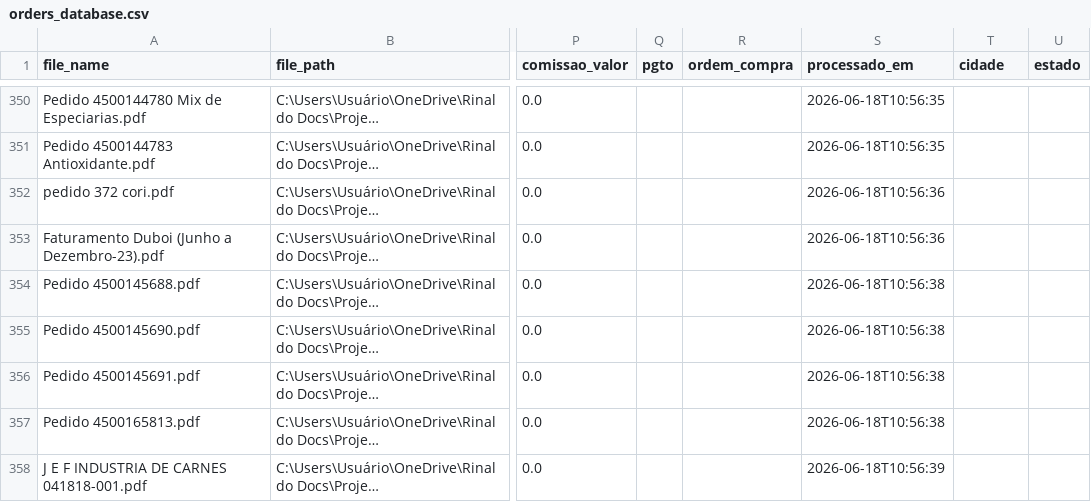
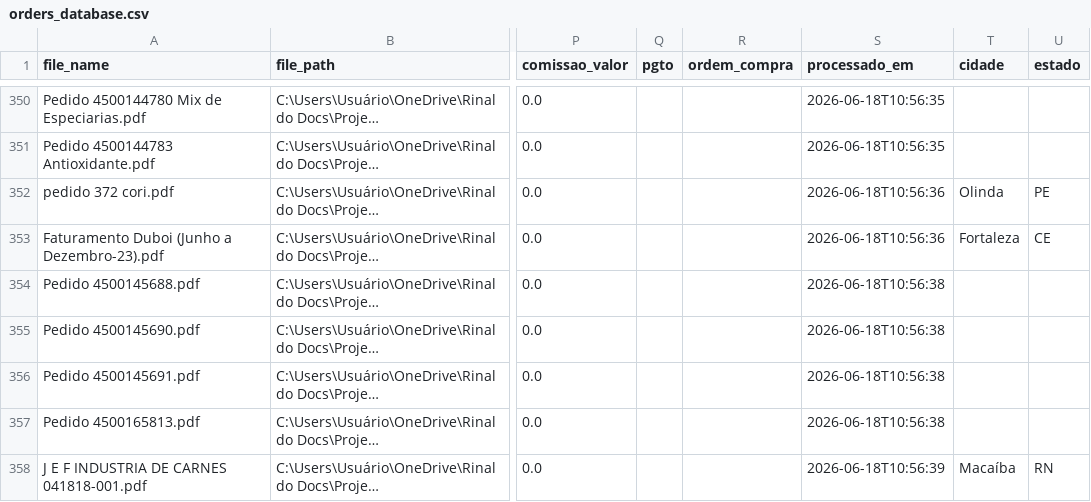
Before and after one commit to KnowHowRep/DashBoard-KnowHow-, a CSV file: orders_database.csv, drawn as a sheet; only a part is shown, gaps mark what is left out; long unchanged cells end in …; the diff covers the shown part only; the diff names each change by its address in the sheet, - before the commit and + after, or states it on an @@ line.

```diff
--- a/orders_database.csv
+++ b/orders_database.csv
-T352 (cidade): (empty)
+T352 (cidade): Olinda
-U352 (estado): (empty)
+U352 (estado): PE
-T353 (cidade): (empty)
+T353 (cidade): Fortaleza
-U353 (estado): (empty)
+U353 (estado): CE
-T358 (cidade): (empty)
+T358 (cidade): Macaíba
-U358 (estado): (empty)
+U358 (estado): RN
```
Also changed, not shown: 52 edited cells elsewhere in this file, 1 other file.
